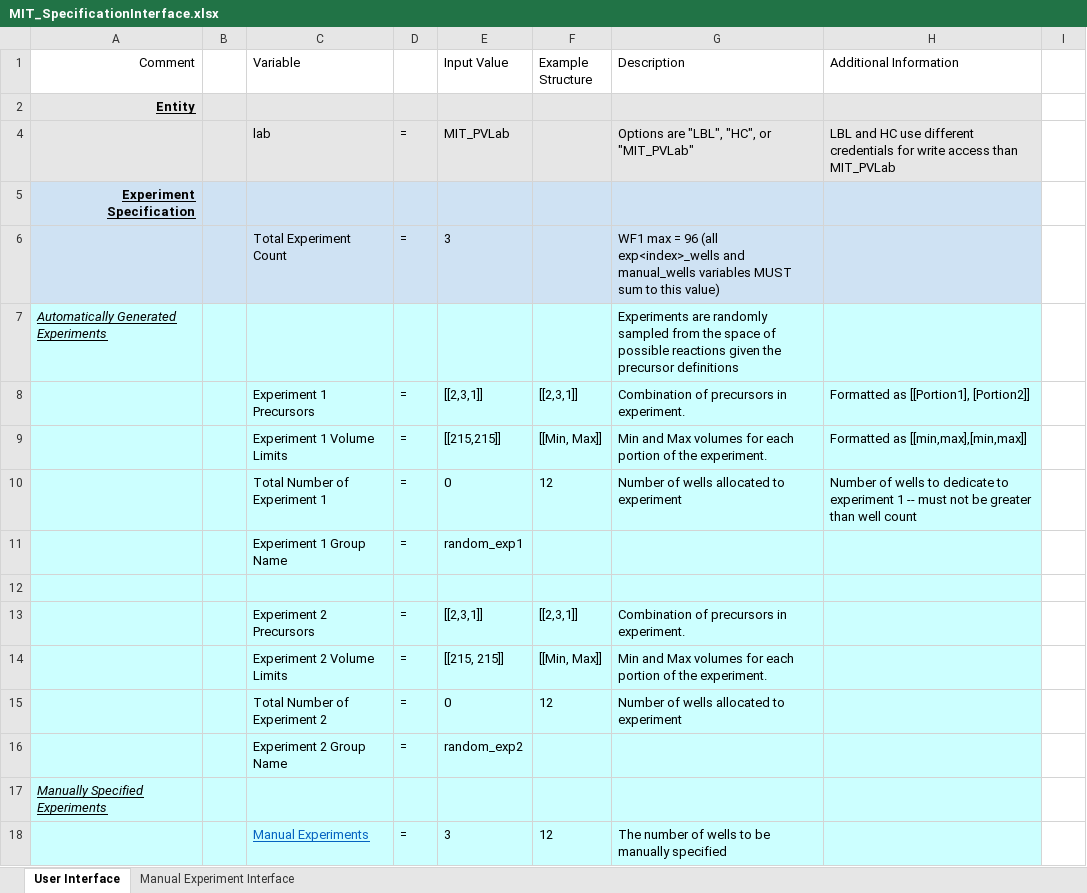
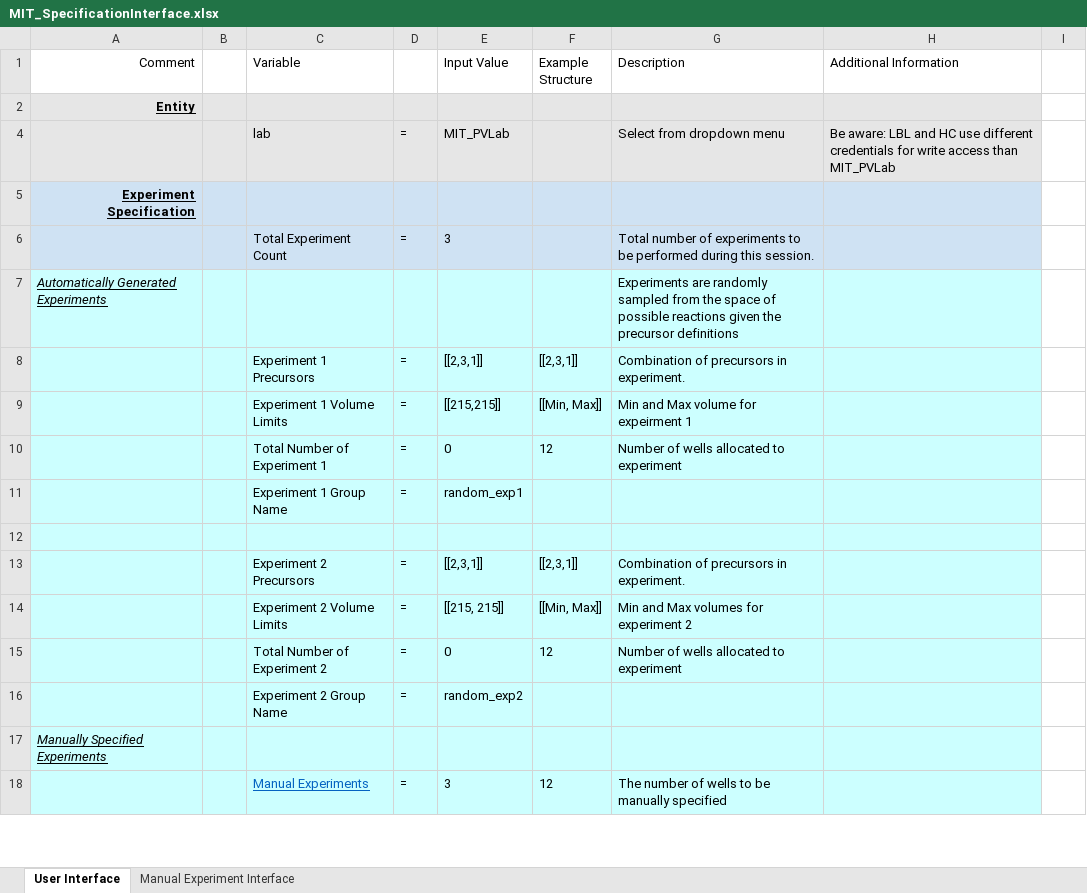
Before and after one commit to darkreactions/ESCALATE_Capture, an Excel workbook: MIT_SpecificationInterface.xlsx, sheet User Interface, drawn as a sheet; only a part is shown; values as stored, in another font and other column widths than the file's, no borders; the diff covers the shown part only; the diff names each change by its address in the sheet, - before the commit and + after, or states it on an @@ line.

Commit message:
Specification interface description updates

```diff
--- a/MIT_SpecificationInterface.xlsx (sheet User Interface)
+++ b/MIT_SpecificationInterface.xlsx (sheet User Interface)
-G4 (Description): Options are "LBL", "HC", or "MIT_PVLab"
+G4 (Description): Select from dropdown menu
-H4 (Additional Information): LBL and…
+H4 (Additional Information): Be aware: LBL and…
-G6 (Description): WF1 max = 96 (all exp<index>_wells and manual_wells variables MUST sum to this value)
+G6 (Description): Total number of experiments to be performed during this session.
-H8 (Additional Information): Formatted as [[Portion1], [Portion2]]
+H8 (Additional Information): (empty)
-G9 (Description): Min and Max volumes for each portion of the experiment.
+G9 (Description): Min and Max volume for expeirment 1
-H9 (Additional Information): Formatted as [[min,max],[min,max]]
+H9 (Additional Information): (empty)
-H10 (Additional Information): Number of wells to dedicate to experiment 1 -- must not be greater than well count
+H10 (Additional Information): (empty)
-G14 (Description): …volumes for each portion of the experiment.
+G14 (Description): …volumes for experiment 2
```
Also changed, not shown: 31 edited cells and cell formats elsewhere in this sheet, sheet Manual Experiment Interface.
